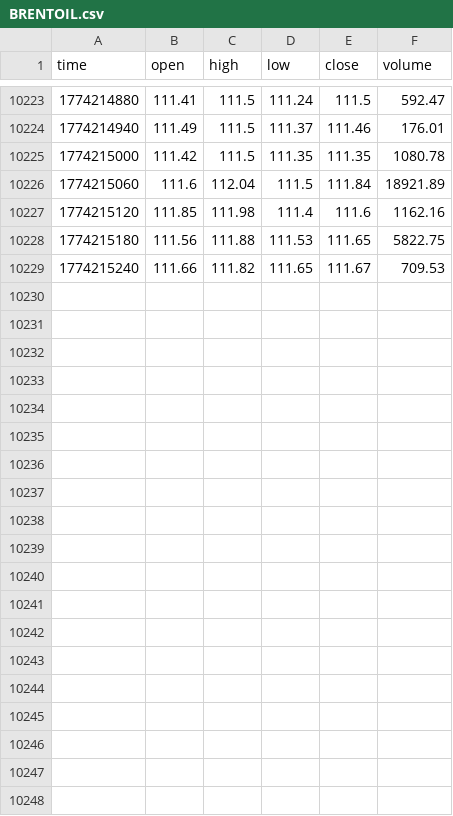
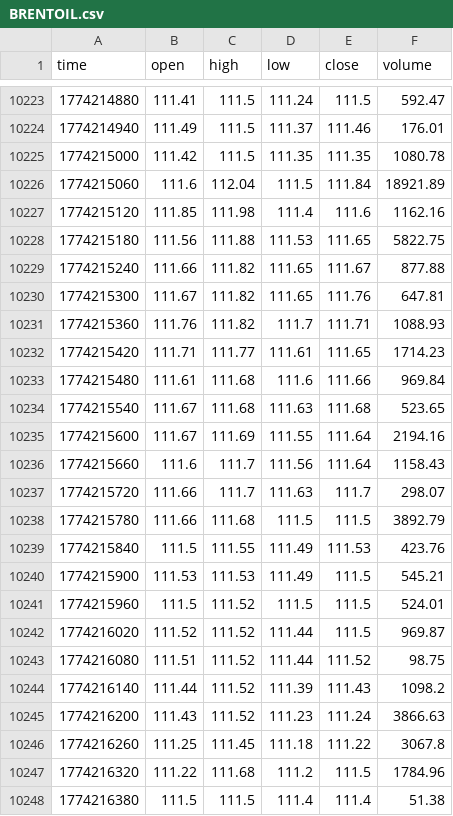
Before and after one commit to artemvarfo/Spread_Hyperliquid_WTI_Brent_on_TradingView, a CSV file: data/BRENTOIL.csv, drawn as a sheet; only a part is shown, gaps mark what is left out.

Commit message:
update BRENTOIL

```diff
--- a/data/BRENTOIL.csv
+++ b/data/BRENTOIL.csv
@@ -10228,2 +10228,21 @@ time,open,high,low,close,volume
 1774215180,111.56,111.88,111.53,111.65,5822.75
-1774215240,111.66,111.82,111.65,111.67,709.53
+1774215240,111.66,111.82,111.65,111.67,877.88
+1774215300,111.67,111.82,111.65,111.76,647.81
+1774215360,111.76,111.82,111.7,111.71,1088.93
+1774215420,111.71,111.77,111.61,111.65,1714.23
+1774215480,111.61,111.68,111.6,111.66,969.84
+1774215540,111.67,111.68,111.63,111.68,523.65
+1774215600,111.67,111.69,111.55,111.64,2194.16
+1774215660,111.6,111.7,111.56,111.64,1158.43
+1774215720,111.66,111.7,111.63,111.7,298.07
+1774215780,111.66,111.68,111.5,111.5,3892.79
+1774215840,111.5,111.55,111.49,111.53,423.76
+1774215900,111.53,111.53,111.49,111.5,545.21
+1774215960,111.5,111.52,111.5,111.5,524.01
+1774216020,111.52,111.52,111.44,111.5,969.87
+1774216080,111.51,111.52,111.44,111.52,98.75
+1774216140,111.44,111.52,111.39,111.43,1098.2
+1774216200,111.43,111.52,111.23,111.24,3866.63
+1774216260,111.25,111.45,111.18,111.22,3067.8
+1774216320,111.22,111.68,111.2,111.5,1784.96
+1774216380,111.5,111.5,111.4,111.4,51.38
```
